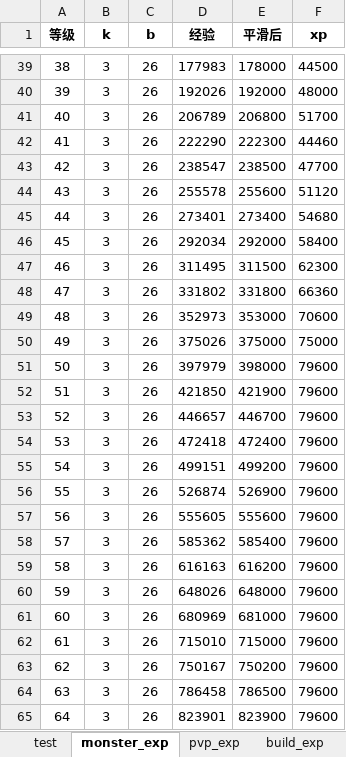
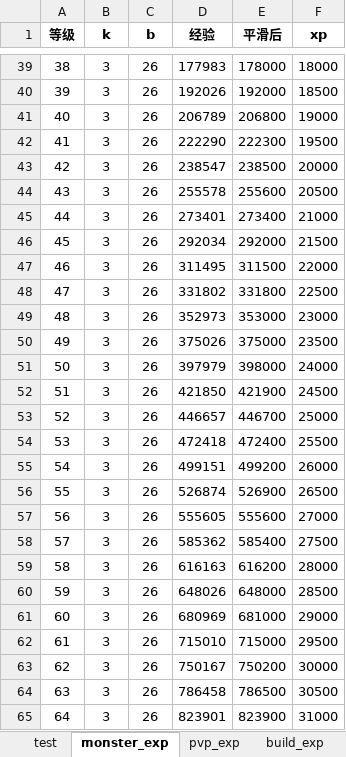
Before and after one commit to gaofeiii/Dino.game-server, an Excel workbook: const/exps.xlsx, sheet monster_exp, drawn as a sheet; only a part is shown, gaps mark what is left out; values as stored, in another font and other column widths than the file's, no borders; charts and pictures not drawn; the diff covers the shown part only; the diff names each change by its address in the sheet, - before the commit and + after, or states it on an @@ line.

```diff
--- a/const/exps.xlsx (sheet monster_exp)
+++ b/const/exps.xlsx (sheet monster_exp)
-F39 (xp): 44500
+F39 (xp): 18000
-F40 (xp): 48000
+F40 (xp): 18500
-F41 (xp): 51700
+F41 (xp): 19000
-F42 (xp): 44460
+F42 (xp): 19500
-F43 (xp): 47700
+F43 (xp): 20000
-F44 (xp): 51120
+F44 (xp): 20500
-F45 (xp): 54680
+F45 (xp): 21000
-F46 (xp): 58400
+F46 (xp): 21500
-F47 (xp): 62300
+F47 (xp): 22000
-F48 (xp): 66360
+F48 (xp): 22500
-F49 (xp): 70600
+F49 (xp): 23000
-F50 (xp): 75000
+F50 (xp): 23500
-F51 (xp): 79600
+F51 (xp): 24000
-F52 (xp): 79600
+F52 (xp): 24500
-F53 (xp): 79600
+F53 (xp): 25000
-F54 (xp): 79600
+F54 (xp): 25500
-F55 (xp): 79600
+F55 (xp): 26000
-F56 (xp): 79600
+F56 (xp): 26500
-F57 (xp): 79600
+F57 (xp): 27000
-F58 (xp): 79600
+F58 (xp): 27500
-F59 (xp): 79600
+F59 (xp): 28000
-F60 (xp): 79600
+F60 (xp): 28500
-F61 (xp): 79600
+F61 (xp): 29000
-F62 (xp): 79600
+F62 (xp): 29500
-F63 (xp): 79600
+F63 (xp): 30000
-F64 (xp): 79600
+F64 (xp): 30500
-F65 (xp): 79600
+F65 (xp): 31000
```
Also changed, not shown: 20 added rows and 43 edited cells elsewhere in this sheet, sheet player_upgrade_exp, formulas that keep their value, charts or pictures, const/monsters.xlsx, 1 other file.
